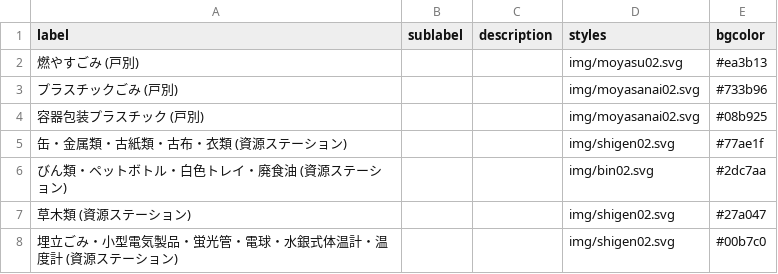
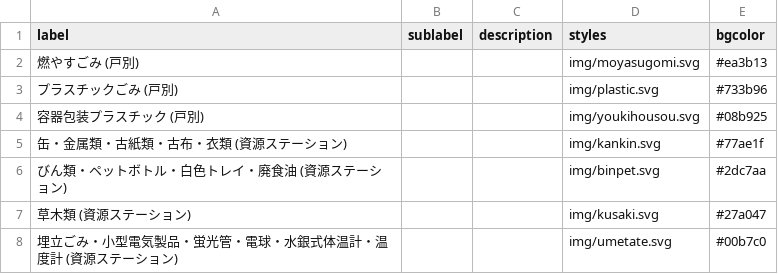
Before and after one commit to H1RO/5374, a CSV file: data/description.csv, drawn as a sheet.

Commit message:
Update description.csv

```diff
--- a/data/description.csv
+++ b/data/description.csv
@@ -1,8 +1,8 @@
 label,sublabel,description,styles,bgcolor
-燃やすごみ (戸別),,,img/moyasu02.svg,#ea3b13
-プラスチックごみ (戸別),,,img/moyasanai02.svg,#733b96
-容器包装プラスチック (戸別),,,img/moyasanai02.svg,#08b925
-缶・金属類・古紙類・古布・衣類 (資源ステーション),,,img/shigen02.svg,#77ae1f
-びん類・ペットボトル・白色トレイ・廃食油 (資源ステーション),,,img/bin02.svg,#2dc7aa
-草木類 (資源ステーション),,,img/shigen02.svg,#27a047
-埋立ごみ・小型電気製品・蛍光管・電球・水銀式体温計・温度計 (資源ステーション),,,img/shigen02.svg,#00b7c0
+燃やすごみ (戸別),,,img/moyasugomi.svg,#ea3b13
+プラスチックごみ (戸別),,,img/plastic.svg,#733b96
+容器包装プラスチック (戸別),,,img/youkihousou.svg,#08b925
+缶・金属類・古紙類・古布・衣類 (資源ステーション),,,img/kankin.svg,#77ae1f
+びん類・ペットボトル・白色トレイ・廃食油 (資源ステーション),,,img/binpet.svg,#2dc7aa
+草木類 (資源ステーション),,,img/kusaki.svg,#27a047
+埋立ごみ・小型電気製品・蛍光管・電球・水銀式体温計・温度計 (資源ステーション),,,img/umetate.svg,#00b7c0
```
